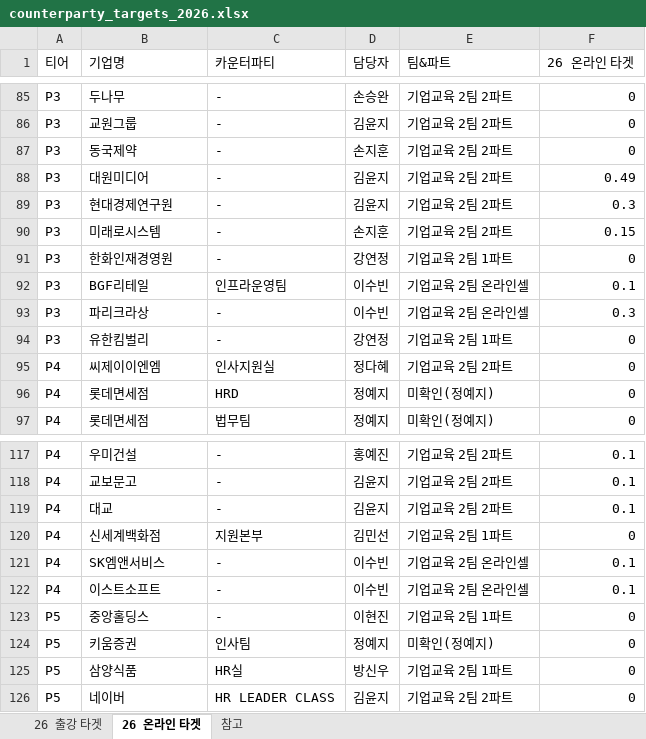
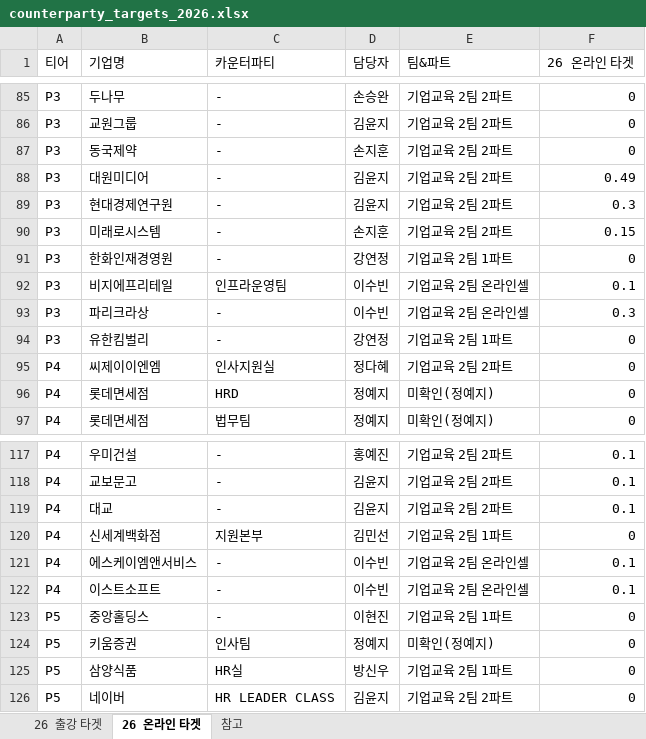
Before and after one commit to sabinanfranz/data_analysis_ai, an Excel workbook: dashboard/server/resources/counterparty_targets_2026.xlsx, sheet 26 온라인 타겟, drawn as a sheet; only a part is shown, gaps mark what is left out; values as stored, in another font and other column widths than the file's, no borders; the diff covers the shown part only; the diff names each change by its address in the sheet, - before the commit and + after, or states it on an @@ line.

```diff
--- a/dashboard/server/resources/counterparty_targets_2026.xlsx (sheet 26 온라인 타겟)
+++ b/dashboard/server/resources/counterparty_targets_2026.xlsx (sheet 26 온라인 타겟)
-B92 (기업명): BGF리테일
+B92 (기업명): 비지에프리테일
-B121 (기업명): SK엠앤서비스
+B121 (기업명): 에스케이엠앤서비스
```
Also changed, not shown: 7 edited cells elsewhere in this sheet, sheet 26 출강 타겟, 7 other files.
